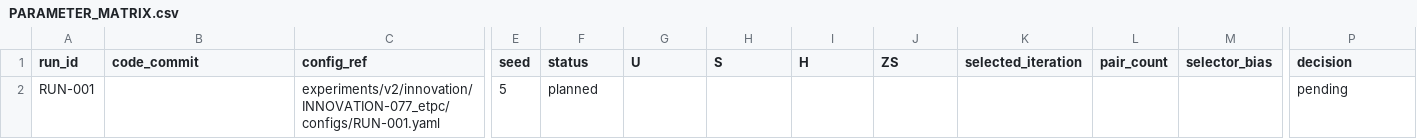
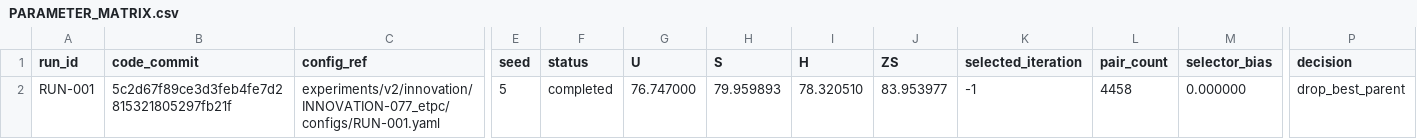
Before and after one commit to GetlotMoney/gzsl-paper, a CSV file: experiments/v2/innovation/INNOVATION-077_etpc/PARAMETER_MATRIX.csv, drawn as a sheet; only a part is shown, gaps mark what is left out; the diff names each change by its address in the sheet, - before the commit and + after, or states it on an @@ line.

Commit message:
record ETPC rejection

```diff
--- a/experiments/v2/innovation/INNOVATION-077_etpc/PARAMETER_MATRIX.csv
+++ b/experiments/v2/innovation/INNOVATION-077_etpc/PARAMETER_MATRIX.csv
-B2 (code_commit): (empty)
+B2 (code_commit): 5c2d67f89ce3d3feb4fe7d2815321805297fb21f
-F2 (status): planned
+F2 (status): completed
-G2 (U): (empty)
+G2 (U): 76.747000
-H2 (S): (empty)
+H2 (S): 79.959893
-I2 (H): (empty)
+I2 (H): 78.320510
-J2 (ZS): (empty)
+J2 (ZS): 83.953977
-K2 (selected_iteration): (empty)
+K2 (selected_iteration): -1
-L2 (pair_count): (empty)
+L2 (pair_count): 4458
-M2 (selector_bias): (empty)
+M2 (selector_bias): 0.000000
-P2 (decision): pending
+P2 (decision): drop_best_parent
```
Also changed, not shown: 7 other files.
